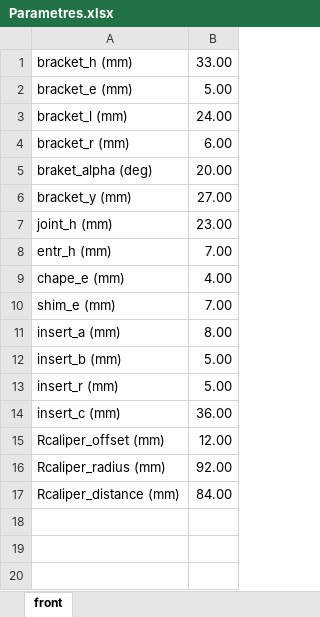
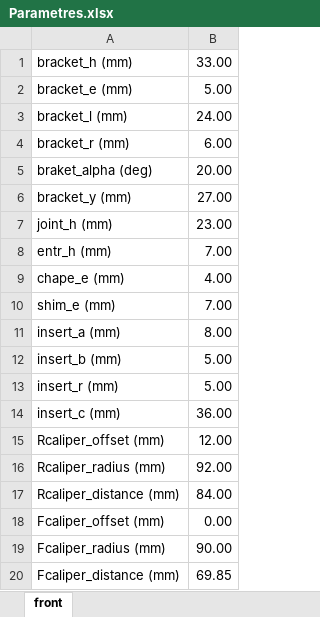
Before and after one commit to EOSCogniton/STUF-2020, an Excel workbook: SU_Suspension/Parametres.xlsx, sheet front, drawn as a sheet; values as stored, in another font and other column widths than the file's, no borders; charts and pictures not drawn; the diff names each change by its address in the sheet, - before the commit and + after, or states it on an @@ line.

Commit message:
SU front Upright coming

```diff
--- a/SU_Suspension/Parametres.xlsx (sheet front)
+++ b/SU_Suspension/Parametres.xlsx (sheet front)
+row 18: Fcaliper_offset (mm) | 0.00
+row 19: Fcaliper_radius (mm) | 90.00
+row 20: Fcaliper_distance (mm) | 69.85
```
Also changed, not shown: 23 other files.
